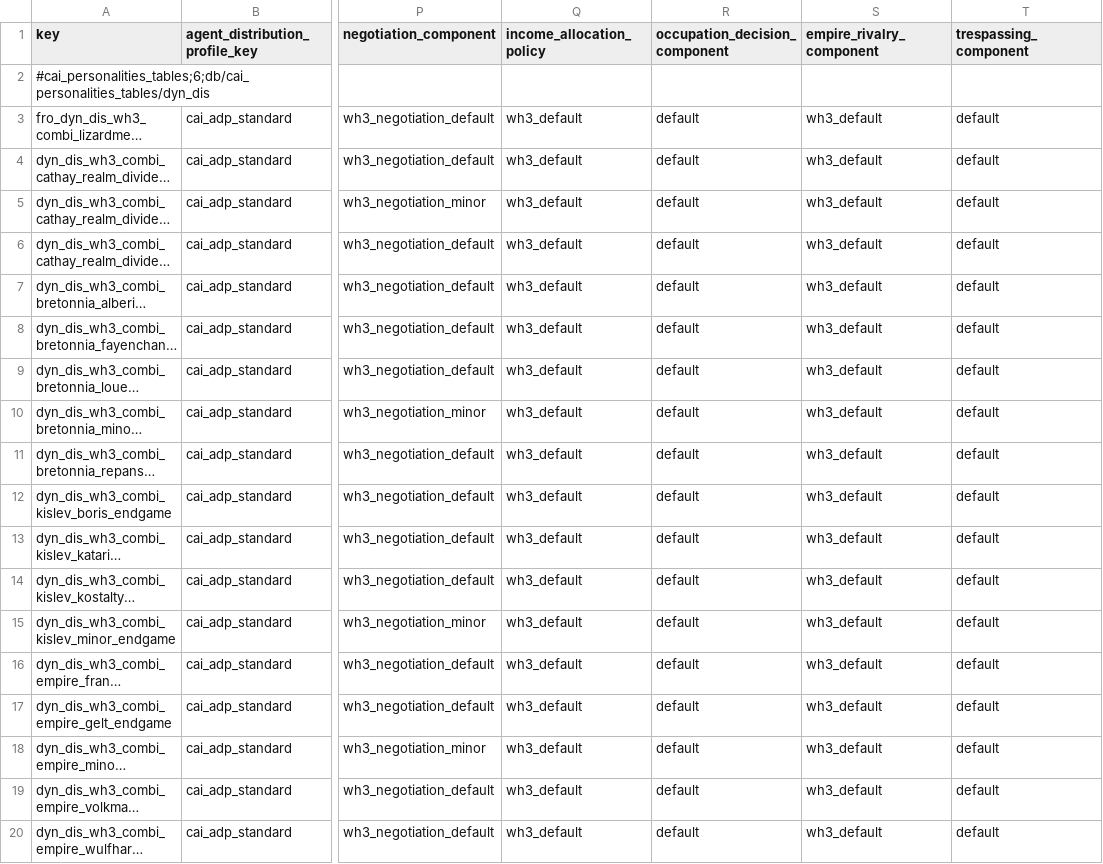
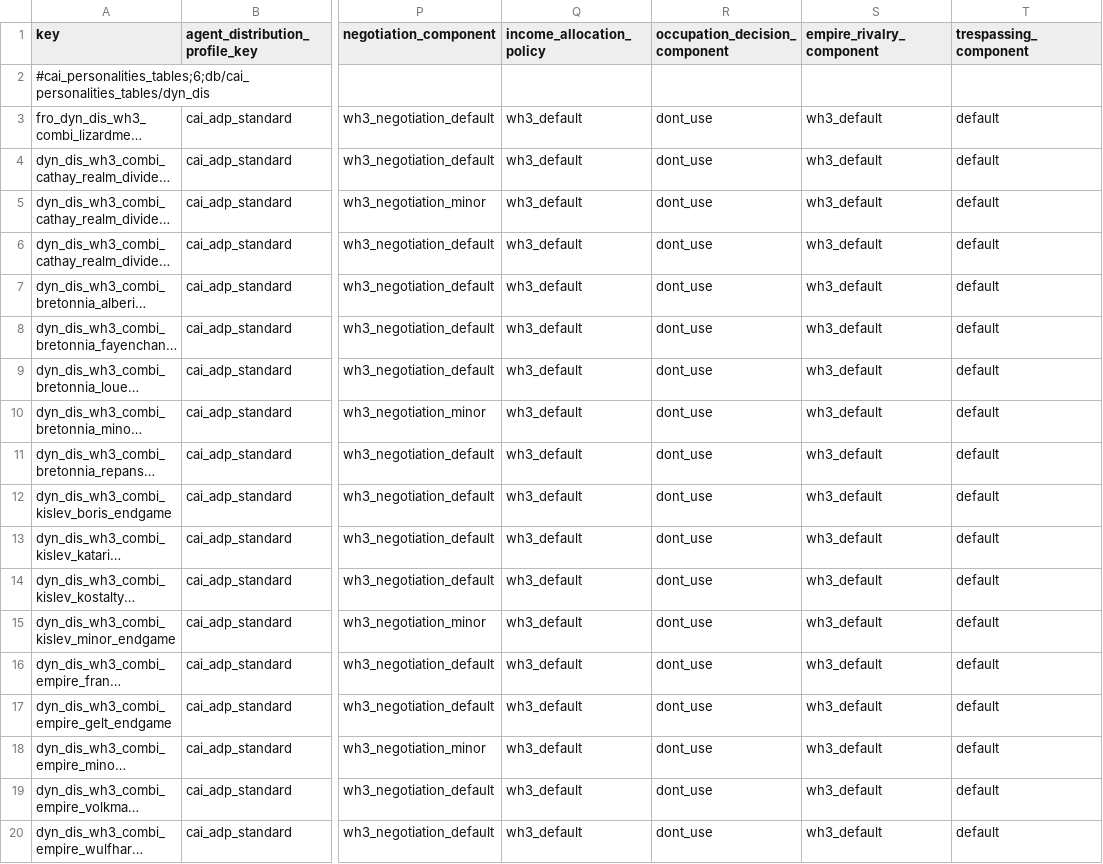
Before and after one commit to lianhe/dynamic_disasters, a TSV file: db/cai_personalities_tables/dyn_dis.tsv, drawn as a sheet; only a part is shown, gaps mark what is left out; long unchanged cells end in …; the diff names each change by its address in the sheet, - before the commit and + after, or states it on an @@ line.

```diff
--- a/db/cai_personalities_tables/dyn_dis.tsv
+++ b/db/cai_personalities_tables/dyn_dis.tsv
-R3:R20 (occupation_decision_component): default
+R3:R20 (occupation_decision_component): dont_use
```
Also changed, not shown: 23 other files.
